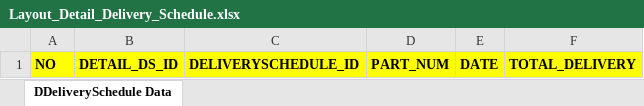
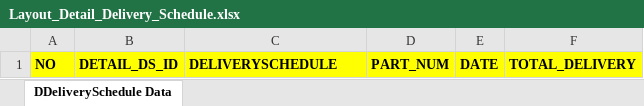
Before and after one commit to SeekorApel/sri_monthly_planning_fe, an Excel workbook: src/assets/Template Excel/Layout_Detail_Delivery_Schedule.xlsx, sheet DDeliverySchedule Data, drawn as a sheet; values as stored, in another font and other column widths than the file's, no borders; the diff names each change by its address in the sheet, - before the commit and + after, or states it on an @@ line.

```diff
--- a/src/assets/Template Excel/Layout_Detail_Delivery_Schedule.xlsx (sheet DDeliverySchedule Data)
+++ b/src/assets/Template Excel/Layout_Detail_Delivery_Schedule.xlsx (sheet DDeliverySchedule Data)
-C1: DELIVERYSCHEDULE_ID
+C1: DELIVERYSCHEDULE
```
Also changed, not shown: src/assets/Template Excel/Layout_Machine_Extruding.xlsx, src/assets/Template Excel/Layout_Machine_Tass_Type.xlsx, 8 other files.
